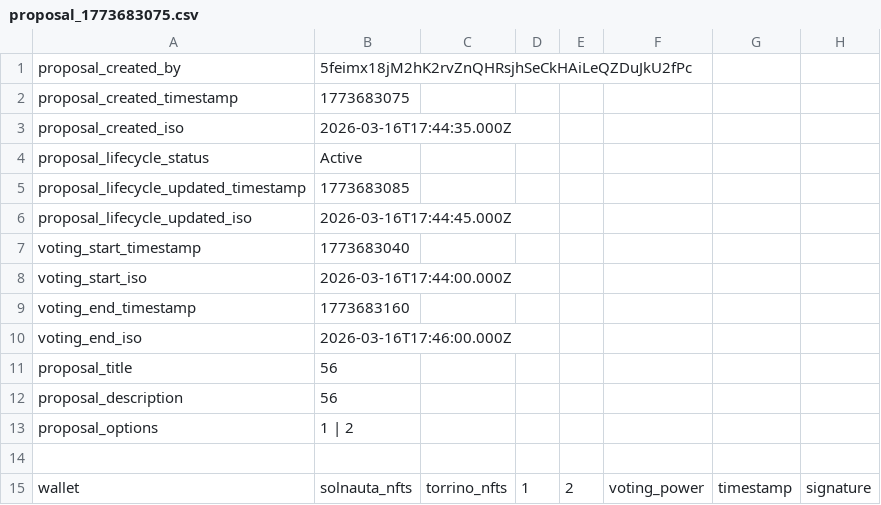
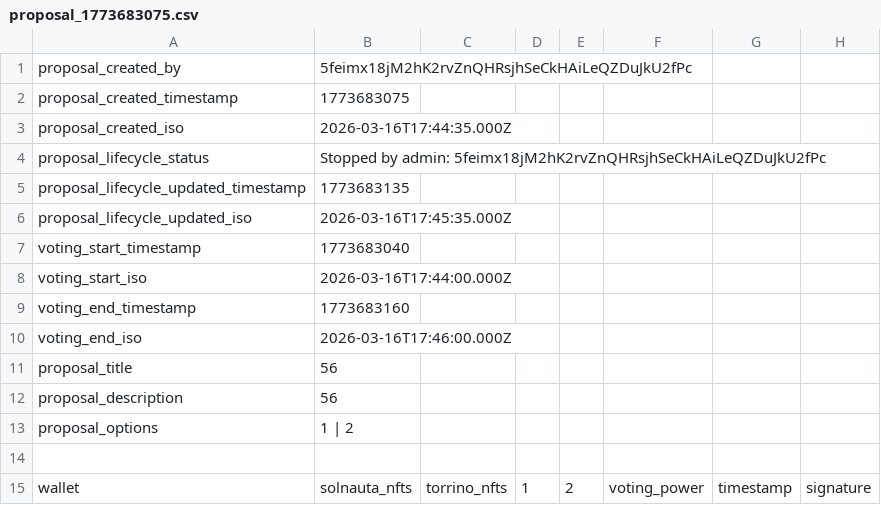
Before and after one commit to Happydao/torrino-dao-voting-core, a CSV file: data/proposal_1773683075.csv, drawn as a sheet.

Commit message:
proposal reset 1773683075

```diff
--- a/data/proposal_1773683075.csv
+++ b/data/proposal_1773683075.csv
@@ -3,5 +3,5 @@ proposal_created_timestamp,1773683075
 proposal_created_iso,2026-03-16T17:44:35.000Z
-proposal_lifecycle_status,Active
-proposal_lifecycle_updated_timestamp,1773683085
-proposal_lifecycle_updated_iso,2026-03-16T17:44:45.000Z
+proposal_lifecycle_status,Stopped by admin: 5feimx18jM2hK2rvZnQHRsjhSeCkHAiLeQZDuJkU2fPc
+proposal_lifecycle_updated_timestamp,1773683135
+proposal_lifecycle_updated_iso,2026-03-16T17:45:35.000Z
 voting_start_timestamp,1773683040
```
